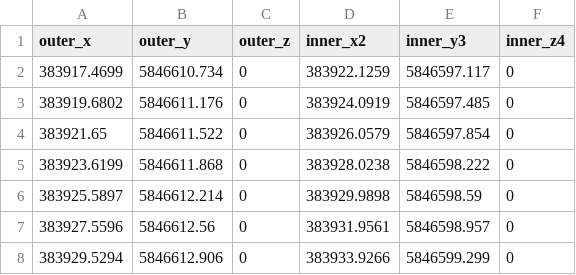
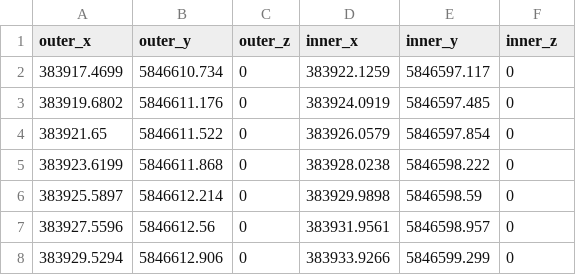
Before and after one commit to Jan-Jaap/laptime-sim, a CSV file: tracks/202209022_Circuit_Meppen.csv, drawn as a sheet; only a part is shown.

Commit message:
geojson tracks

```diff
--- a/tracks/202209022_Circuit_Meppen.csv
+++ b/tracks/202209022_Circuit_Meppen.csv
@@ -1,2 +1,2 @@
-outer_x,outer_y,outer_z,inner_x2,inner_y3,inner_z4
+outer_x,outer_y,outer_z,inner_x,inner_y,inner_z
 383917.4699,5846610.734,0,383922.1259,5846597.117,0
```
Also changed, not shown: 5 other files.
